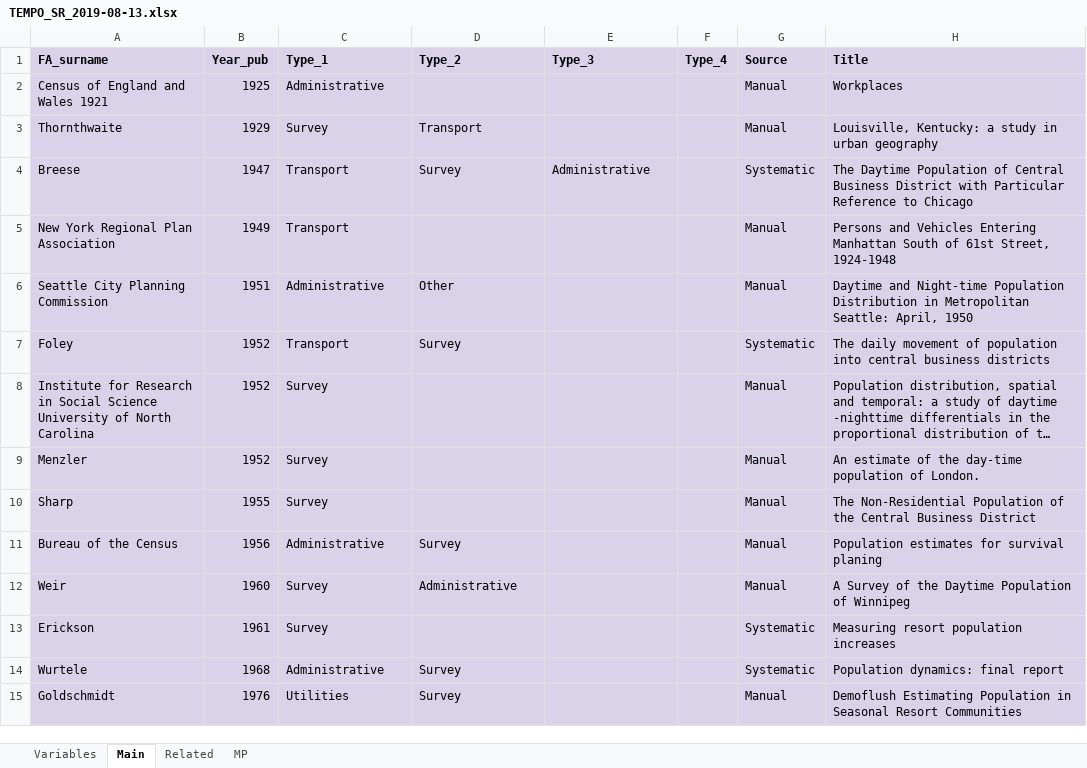
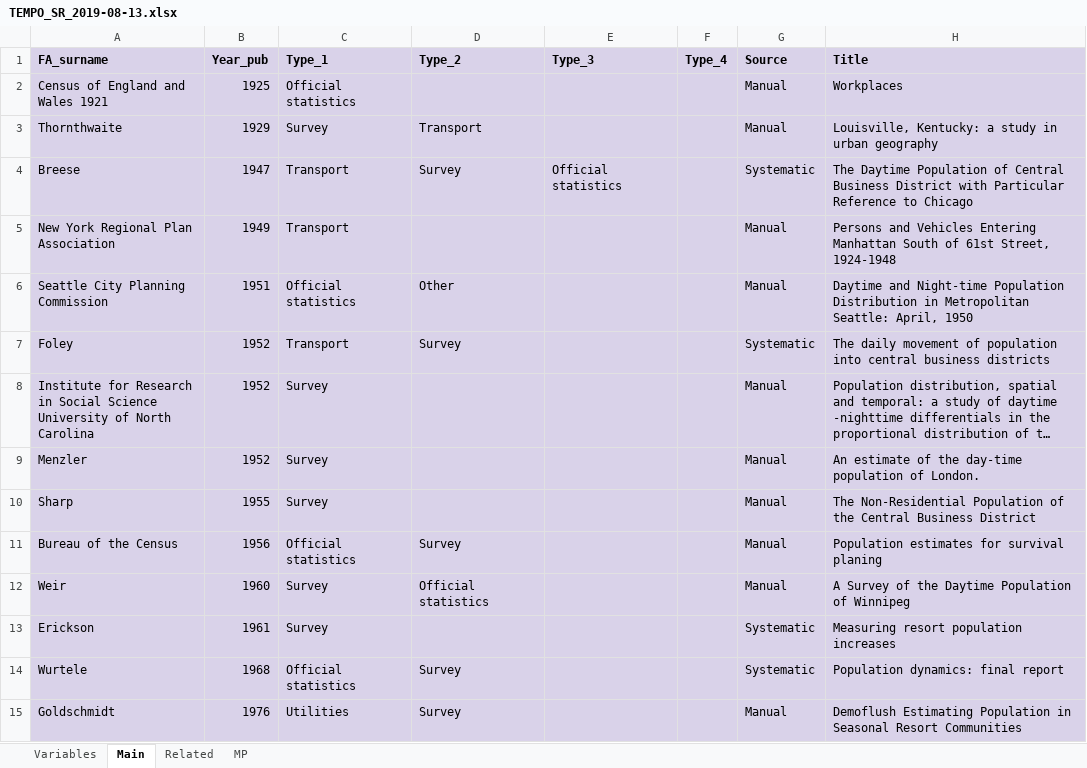
Before and after one commit to RPanczak/TEMPO_syst-rev, an Excel workbook: data/TEMPO_SR_2019-08-13.xlsx, sheet Main, drawn as a sheet; only a part is shown; long unchanged cells end in …; values as stored, in another font and other column widths than the file's, no borders; charts and pictures not drawn; the diff covers the shown part only; the diff names each change by its address in the sheet, - before the commit and + after, or states it on an @@ line.

Commit message:
'Administrative' changed to 'Official stats'.

```diff
--- a/data/TEMPO_SR_2019-08-13.xlsx (sheet Main)
+++ b/data/TEMPO_SR_2019-08-13.xlsx (sheet Main)
-C2 (Type_1): Administrative
+C2 (Type_1): Official statistics
-E4 (Type_3): Administrative
+E4 (Type_3): Official statistics
-C6 (Type_1): Administrative
+C6 (Type_1): Official statistics
-C11 (Type_1): Administrative
+C11 (Type_1): Official statistics
-D12 (Type_2): Administrative
+D12 (Type_2): Official statistics
-C14 (Type_1): Administrative
+C14 (Type_1): Official statistics
```
Also changed, not shown: 47 edited cells elsewhere in this sheet.
